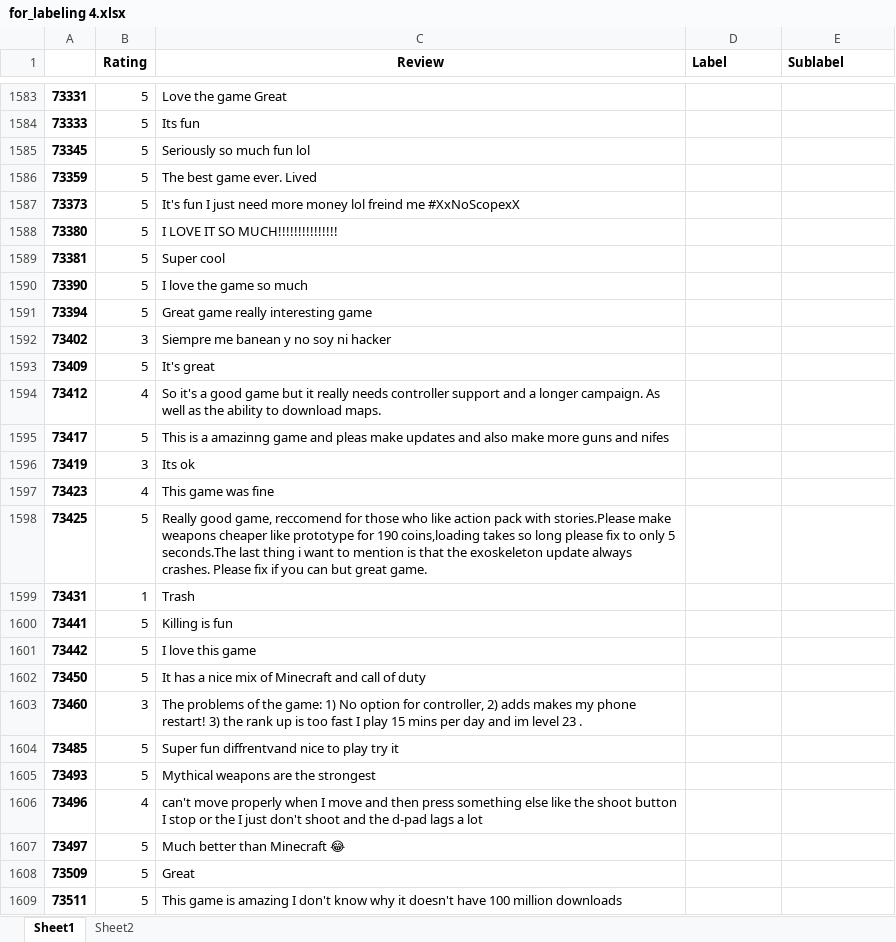
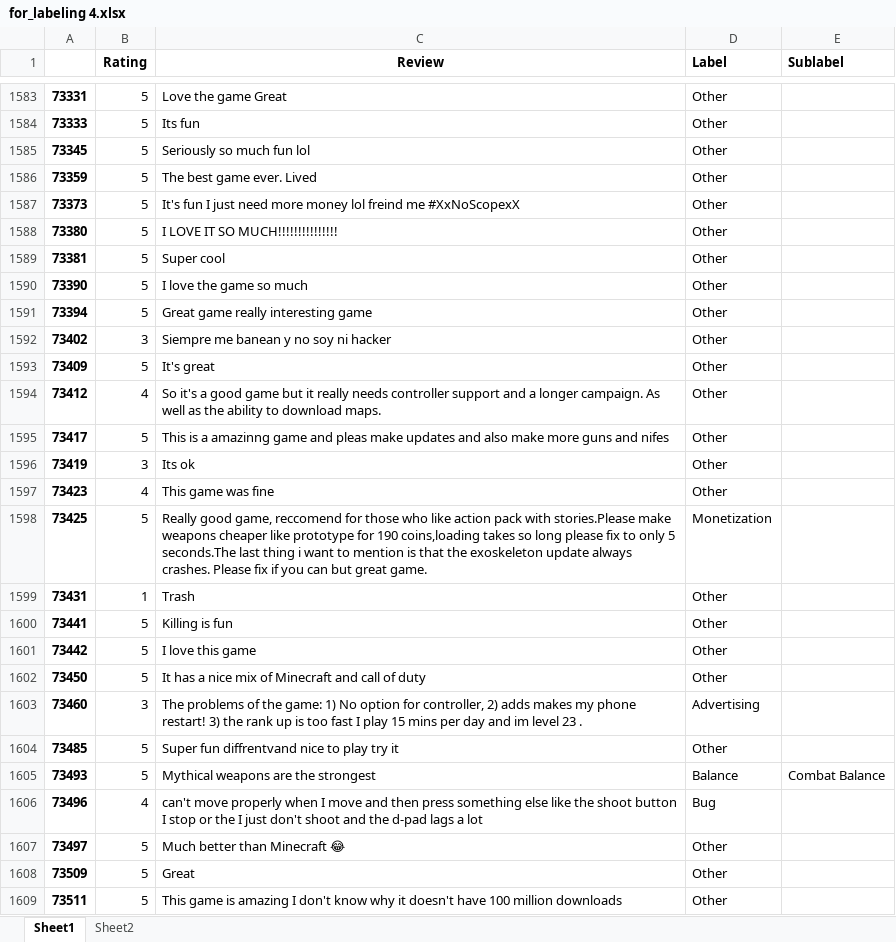
Before and after one commit to zaphodbbrx/comments_analyzer, an Excel workbook: categories/temp data/for_labeling 4.xlsx, sheet Sheet1, drawn as a sheet; only a part is shown, gaps mark what is left out; values as stored, in another font and other column widths than the file's, no borders; the diff covers the shown part only; the diff names each change by its address in the sheet, - before the commit and + after, or states it on an @@ line.

```diff
--- a/categories/temp data/for_labeling 4.xlsx (sheet Sheet1)
+++ b/categories/temp data/for_labeling 4.xlsx (sheet Sheet1)
-D1583:D1597 (Label): (empty)
+D1583:D1597 (Label): Other
-D1598 (Label): (empty)
+D1598 (Label): Monetization
-D1599:D1602 (Label): (empty)
+D1599:D1602 (Label): Other
-D1603 (Label): (empty)
+D1603 (Label): Advertising
-D1604 (Label): (empty)
+D1604 (Label): Other
-D1605 (Label): (empty)
+D1605 (Label): Balance
-E1605 (Sublabel): (empty)
+E1605 (Sublabel): Combat Balance
-D1606 (Label): (empty)
+D1606 (Label): Bug
-D1607:D1609 (Label): (empty)
+D1607:D1609 (Label): Other
```
Also changed, not shown: 492 edited cells elsewhere in this sheet, categories/for_labeling 4.xlsx, categories/temp data/for_labeling 1.xlsx, 37 other files.
